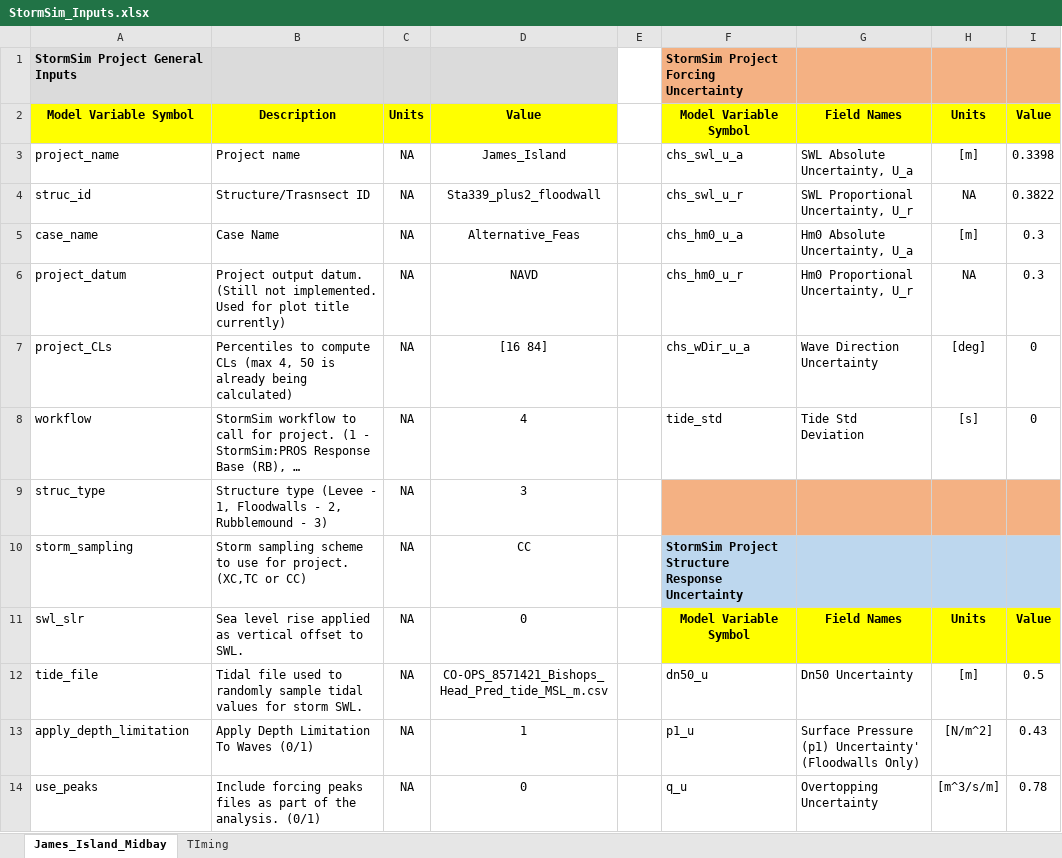
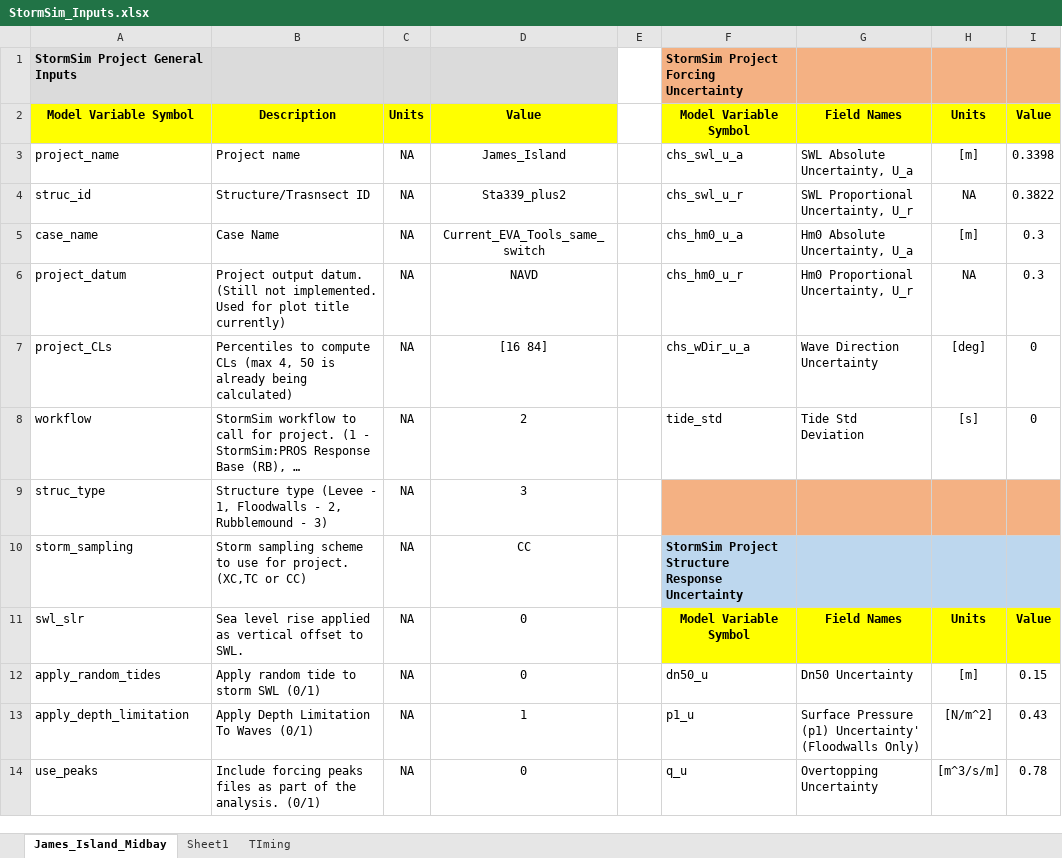
Before and after one commit to coastal-hazards-system/StormSim-Library, an Excel workbook: StormSim_Inputs.xlsx, sheet James_Island_Midbay, drawn as a sheet; only a part is shown; long unchanged cells end in …; values as stored, in another font and other column widths than the file's, no borders; the diff covers the shown part only; the diff names each change by its address in the sheet, - before the commit and + after, or states it on an @@ line.

```diff
--- a/StormSim_Inputs.xlsx (sheet James_Island_Midbay)
+++ b/StormSim_Inputs.xlsx (sheet James_Island_Midbay)
+sheet tab: Sheet1
-D4: Sta339_plus2_floodwall
+D4: Sta339_plus2
-D5: Alternative_Feas
+D5: Current_EVA_Tools_same_switch
-D8: 4
+D8: 2
-A12: tide_file
+A12: apply_random_tides
-B12: Tidal file used to randomly sample tidal values for storm SWL.
+B12: Apply random tide to storm SWL (0/1)
-D12: CO-OPS_8571421_Bishops_Head_Pred_tide_MSL_m.csv
+D12: 0
-I12: 0.5
+I12: 0.15
```
Also changed, not shown: 1 added row, 20 edited cells and cell formats elsewhere in this sheet.
